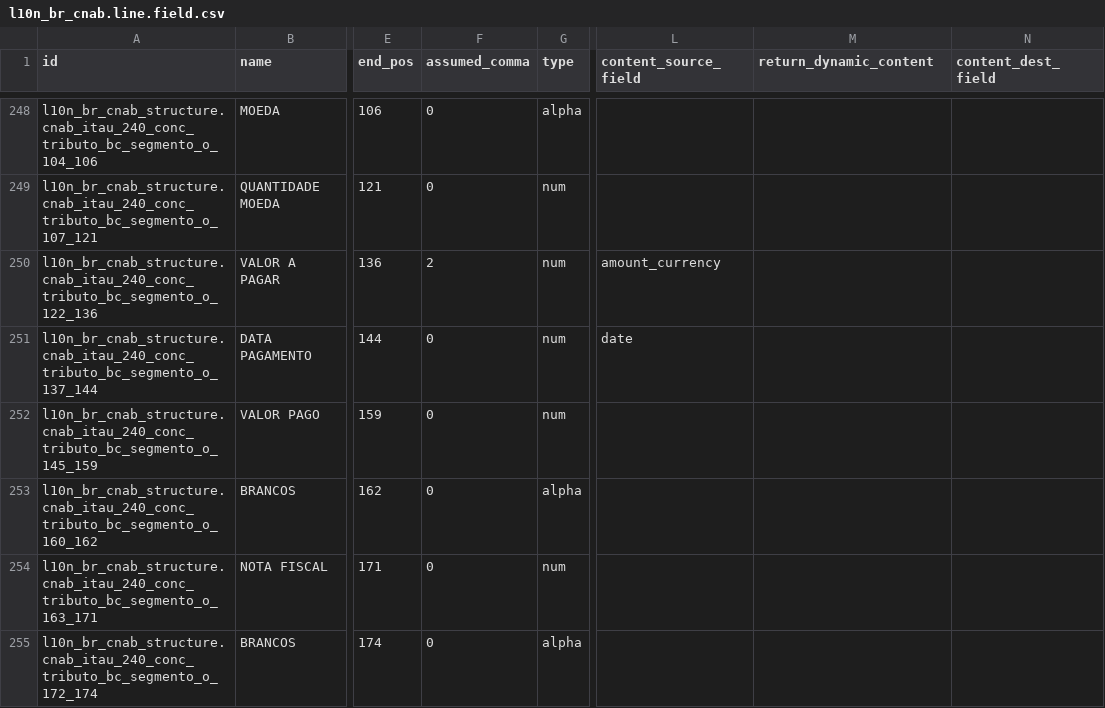
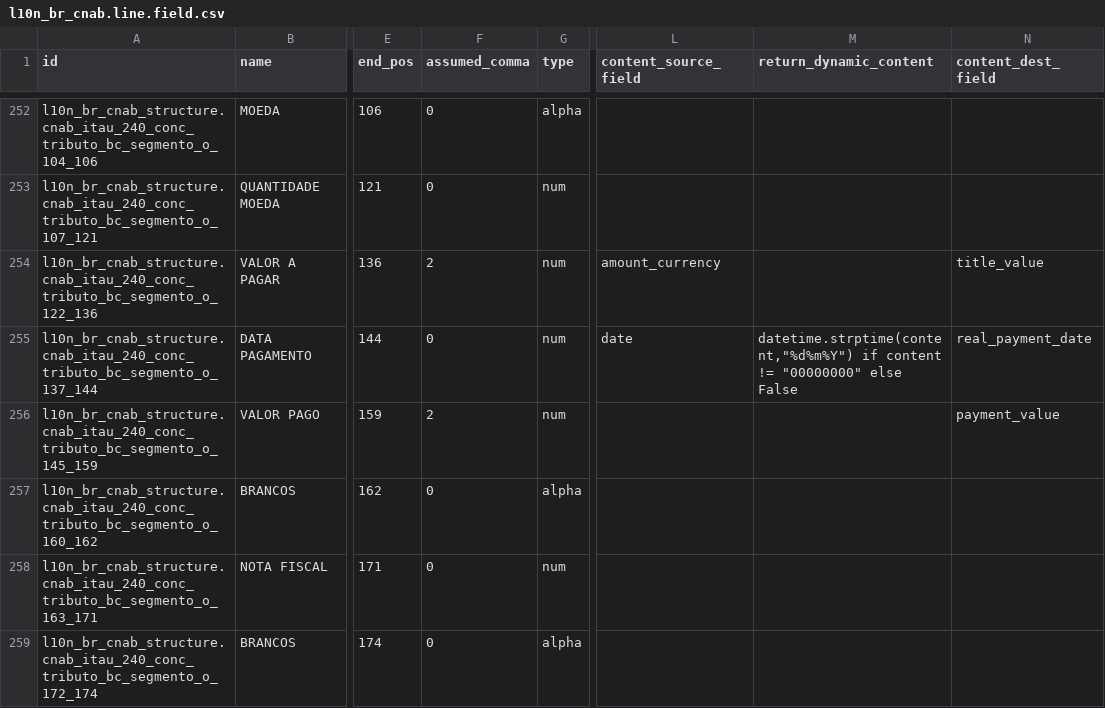
Before and after one commit to kmee/l10n-brazil, a CSV file: l10n_br_cnab_structure/data/l10n_br_cnab.line.field.csv, drawn as a sheet; only a part is shown, gaps mark what is left out; addresses are those after the commit; the diff covers the shown part only; the diff names each change by its address in the sheet, - before the commit and + after, or states it on an @@ line.

Commit message:
[FIX] l10n_br_cnab_structure: Itaú 240 return fields for segments J and O
The Itaú 240 boleto (J) and utility bill (O) segments had no return
destination for the paid amount, the payment date and the occurrence
codes, so a return was imported with zero value and no occurrence and
never liquidated the payment, silently.

Map them like segment A: title and paid amounts, effective payment date
and positions 231-240 split into five 2-character occurrence codes. The
paid amount of segment O is 9(13)V9(02). All these positions are blank
or zero in the remittance, which stays byte-identical.

```diff
--- a/l10n_br_cnab_structure/data/l10n_br_cnab.line.field.csv
+++ b/l10n_br_cnab_structure/data/l10n_br_cnab.line.field.csv
-N254 (content_dest_field): (empty)
+N254 (content_dest_field): title_value
-M255 (return_dynamic_content): (empty)
+M255 (return_dynamic_content): datetime.strptime(content,"%d%m%Y") if content != "00000000" else False
-N255 (content_dest_field): (empty)
+N255 (content_dest_field): real_payment_date
-F256 (assumed_comma): 0
+F256 (assumed_comma): 2
-N256 (content_dest_field): (empty)
+N256 (content_dest_field): payment_value
```
Also changed, not shown: 8 added rows and 8 edited cells elsewhere in this file, 1 other file.
